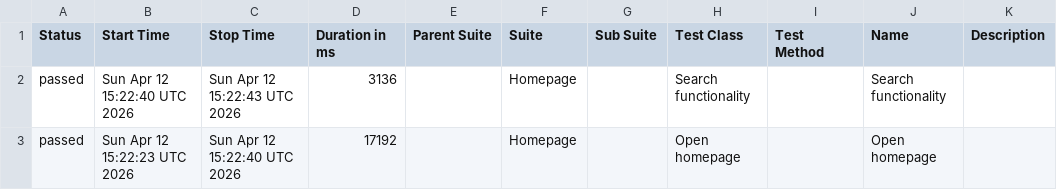
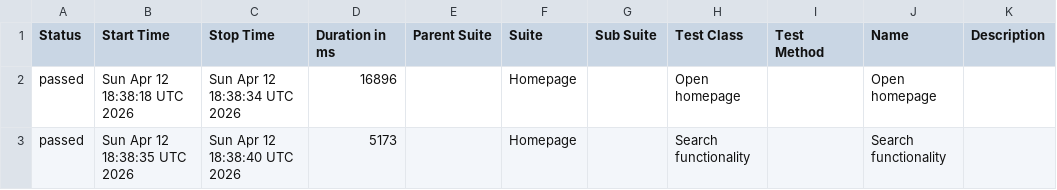
Before and after one commit to sselda/konecranes-automation, a CSV file: allureReport/data/suites.csv, drawn as a sheet.

```diff
--- a/allureReport/data/suites.csv
+++ b/allureReport/data/suites.csv
@@ -1,3 +1,3 @@
 "Status","Start Time","Stop Time","Duration in ms","Parent Suite","Suite","Sub Suite","Test Class","Test Method","Name","Description"
-"passed","Sun Apr 12 15:22:40 UTC 2026","Sun Apr 12 15:22:43 UTC 2026","3136","","Homepage","","Search functionality","","Search functionality",""
-"passed","Sun Apr 12 15:22:23 UTC 2026","Sun Apr 12 15:22:40 UTC 2026","17192","","Homepage","","Open homepage","","Open homepage",""
+"passed","Sun Apr 12 18:38:18 UTC 2026","Sun Apr 12 18:38:34 UTC 2026","16896","","Homepage","","Open homepage","","Open homepage",""
+"passed","Sun Apr 12 18:38:35 UTC 2026","Sun Apr 12 18:38:40 UTC 2026","5173","","Homepage","","Search functionality","","Search functionality",""
```
Also changed, not shown: 23 other files.
